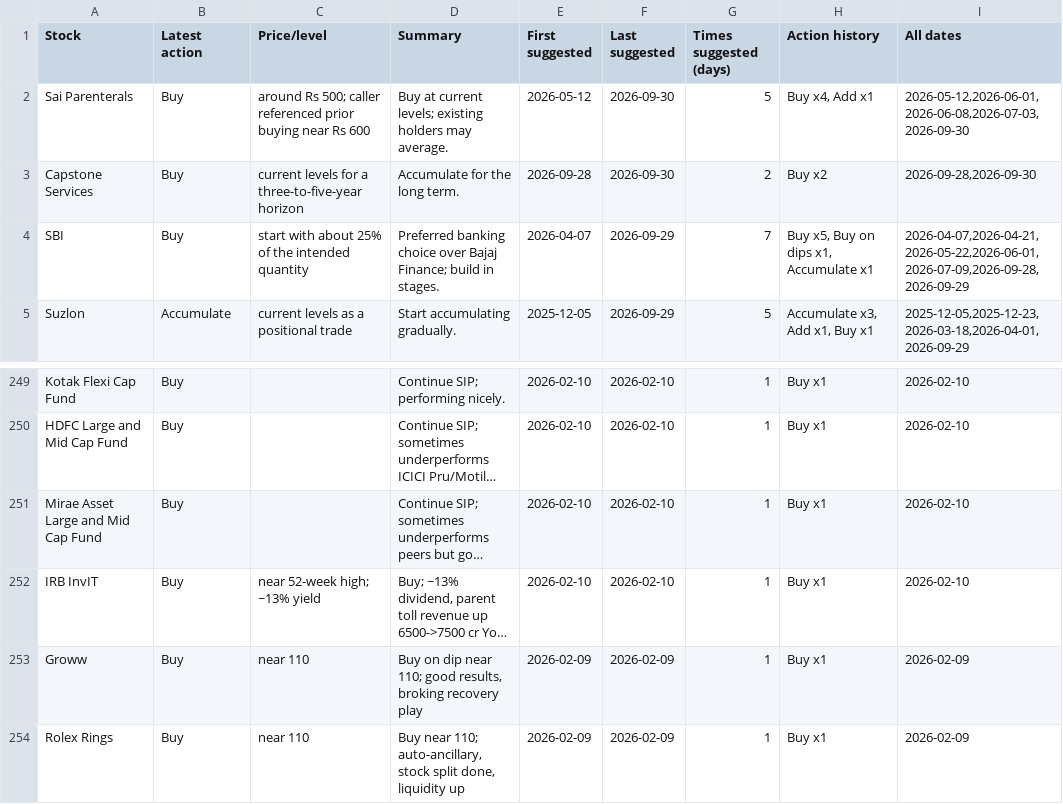
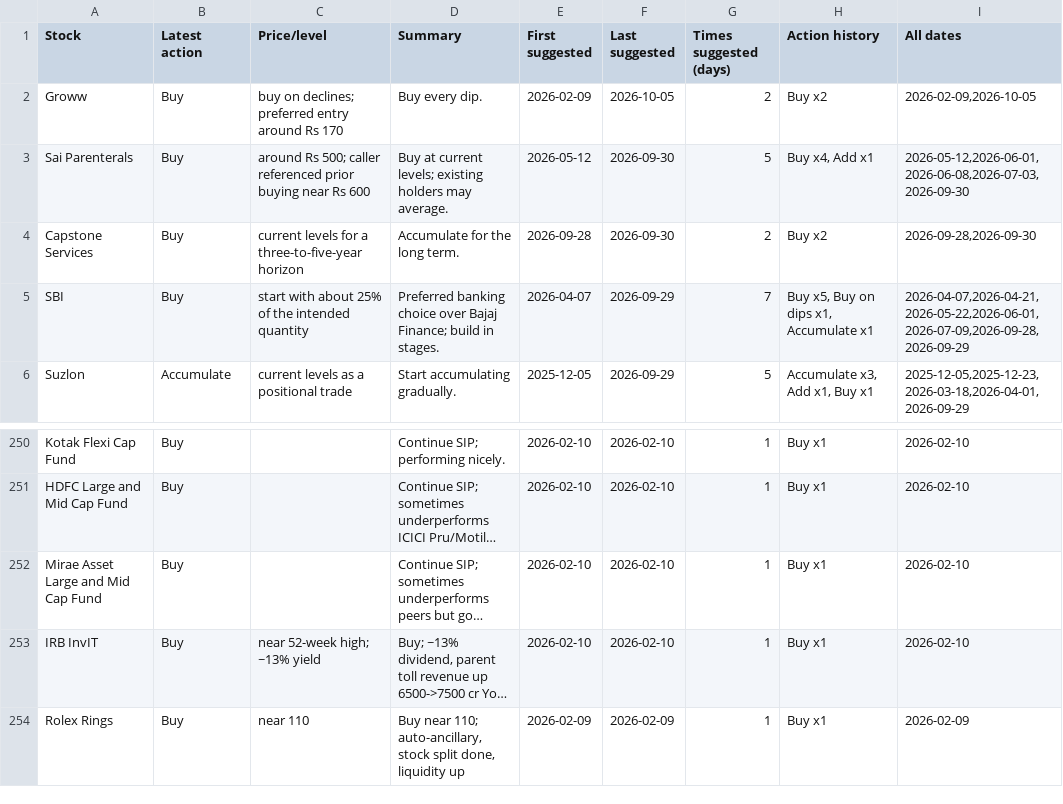
Before and after one commit to teja788/business_breakfast_youtube_summarizer, a CSV file: output/kutumba_rao/buy_recommendations.csv, drawn as a sheet; only a part is shown, gaps mark what is left out; long unchanged cells end in …; removed rows and columns are numbered as before the commit, all else as after; the diff names each change by its address in the sheet, - before the commit and + after, or states it on an @@ line.

```diff
--- a/output/kutumba_rao/buy_recommendations.csv
+++ b/output/kutumba_rao/buy_recommendations.csv
+row 2: Groww | Buy | buy on declines; preferred entry around Rs 170 | Buy every dip. | 2026-02-09 | 2026-10-05 | 2 | Buy x2 | 2026-02-09,2026-10-05
-row 253: Groww | Buy | near 110 | Buy on dip near 110; good results, broking recovery play | 2026-02-09 | 2026-02-09 | 1 | Buy x1 | 2026-02-09
```
Also changed, not shown: output/kranti/buy_recommendations.csv, output/kranti/recommendations.csv, 20 other files.
